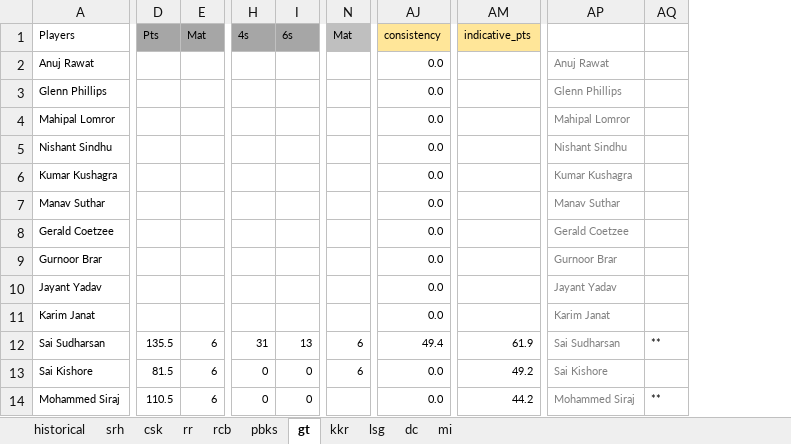
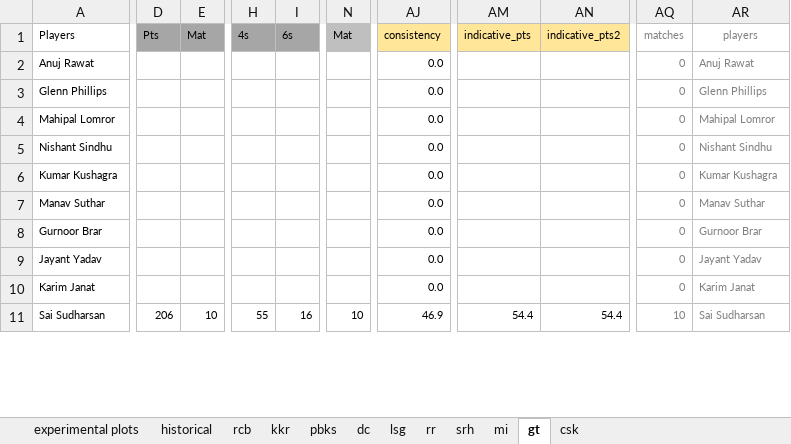
Before and after one commit to quickSilverShanks/IPL-CricPred, an Excel workbook: analysis/playerinfo_recent (updated_daily).xlsx, sheet gt, drawn as a sheet; only a part is shown, gaps mark what is left out; values as stored, in another font and other column widths than the file's, no borders; conditional formats not drawn; removed rows and columns are numbered as before the commit, all else as after; rows hold the shown columns only; the diff covers the shown part only; the diff names each change by its address in the sheet, - before the commit and + after, or states it on an @@ line.

```diff
--- a/analysis/playerinfo_recent (updated_daily).xlsx (sheet gt)
+++ b/analysis/playerinfo_recent (updated_daily).xlsx (sheet gt)
+sheet tab: experimental plots
@@ sheet tab order changed: experimental plots | historical | rcb | kkr | pbks | dc | lsg | rr | srh | mi | gt | csk @@
-column N, row 1: Mat; row 12: 6
+column N, rows 1-11: Mat |  |  |  |  |  |  |  |  |  | 10
-column AM, row 1: indicative_pts; row 12: 61.9
+column AM, rows 1-11: indicative_pts |  |  |  |  |  |  |  |  |  | 54.4
+column AN, rows 1-11: indicative_pts2 |  |  |  |  |  |  |  |  |  | 54.4
+column AQ, rows 1-11: matches | 0 | 0 | 0 | 0 | 0 | 0 | 0 | 0 | 0 | 10
-column AQ, row 12: **
-AR1: (empty)
+AR1: players
-row 8: Gerald Coetzee |  |  |  |  |  | 0.0 |  | Gerald Coetzee
-D11: 135.5
+D11: 206
-E11: 6
+E11: 10
-H11: 31
+H11: 55
-I11: 13
+I11: 16
-AJ11: 49.4
+AJ11: 46.9
-row 13: Sai Kishore | 81.5 | 6 | 0 | 0 | 6 | 0.0 | 49.2 | Sai Kishore
-row 14: Mohammed Siraj | 110.5 | 6 | 0 | 0 |  | 0.0 | 44.2 | Mohammed Siraj | **
```
Also changed, not shown: 8 added rows, 5 removed rows and 105 edited cells elsewhere in this sheet, sheet historical, sheet mi, sheet srh, sheet pbks, sheet lsg, sheet csk, 4 more sheets, formulas that keep their value, charts or pictures, 1 other file.
